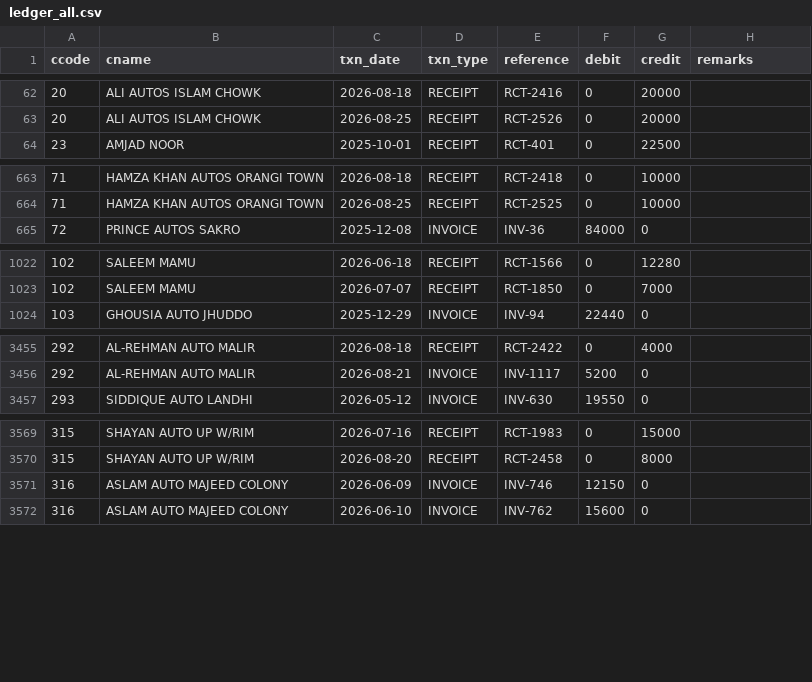
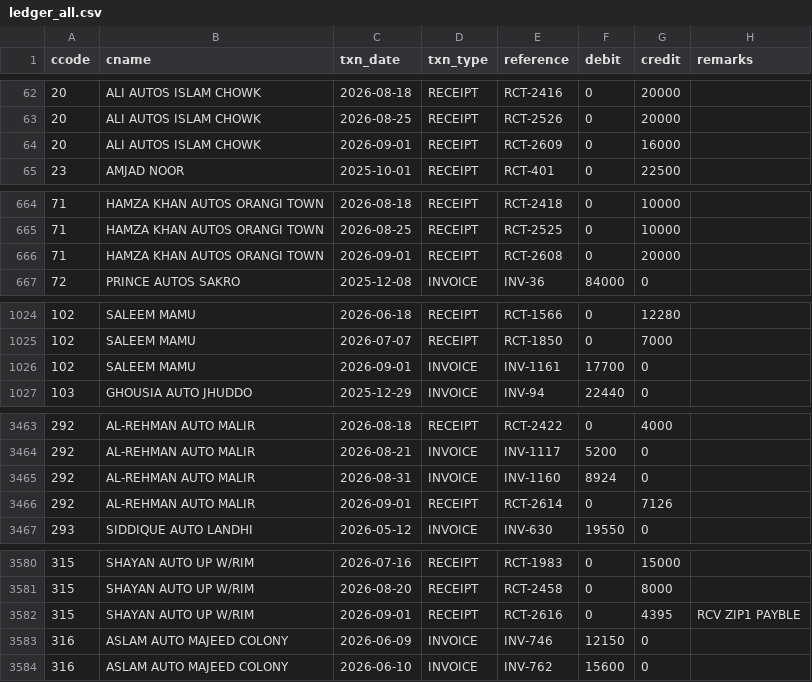
Before and after one commit to ahmedvohrra/zip1_naveed_daily_EXPORT, a CSV file: ledger_all.csv, drawn as a sheet; only a part is shown, gaps mark what is left out; the diff covers the shown part only.

```diff
--- a/ledger_all.csv
+++ b/ledger_all.csv
@@ -63,2 +63,3 @@ ccode,cname,txn_date,txn_type,reference,debit,credit,remarks
 20,ALI AUTOS ISLAM CHOWK,2026-08-25,RECEIPT,RCT-2526,0,20000,
+20,ALI AUTOS ISLAM CHOWK,2026-09-01,RECEIPT,RCT-2609,0,16000,
 23,AMJAD NOOR,2025-10-01,RECEIPT,RCT-401,0,22500,
@@ -664,2 +665,3 @@ ccode,cname,txn_date,txn_type,reference,debit,credit,remarks
 71,HAMZA KHAN AUTOS ORANGI TOWN,2026-08-25,RECEIPT,RCT-2525,0,10000,
+71,HAMZA KHAN AUTOS ORANGI TOWN,2026-09-01,RECEIPT,RCT-2608,0,20000,
 72,PRINCE AUTOS SAKRO,2025-12-08,INVOICE,INV-36,84000,0,
@@ -1023,2 +1025,3 @@ ccode,cname,txn_date,txn_type,reference,debit,credit,remarks
 102,SALEEM MAMU,2026-07-07,RECEIPT,RCT-1850,0,7000,
+102,SALEEM MAMU,2026-09-01,INVOICE,INV-1161,17700,0,
 103,GHOUSIA AUTO JHUDDO,2025-12-29,INVOICE,INV-94,22440,0,
@@ -3456,2 +3464,4 @@ ccode,cname,txn_date,txn_type,reference,debit,credit,remarks
 292,AL-REHMAN AUTO MALIR,2026-08-21,INVOICE,INV-1117,5200,0,
+292,AL-REHMAN AUTO MALIR,2026-08-31,INVOICE,INV-1160,8924,0,
+292,AL-REHMAN AUTO MALIR,2026-09-01,RECEIPT,RCT-2614,0,7126,
 293,SIDDIQUE AUTO LANDHI,2026-05-12,INVOICE,INV-630,19550,0,
@@ -3570,2 +3581,3 @@ ccode,cname,txn_date,txn_type,reference,debit,credit,remarks
 315,SHAYAN AUTO UP W/RIM,2026-08-20,RECEIPT,RCT-2458,0,8000,
+315,SHAYAN AUTO UP W/RIM,2026-09-01,RECEIPT,RCT-2616,0,4395,RCV ZIP1 PAYBLE
 316,ASLAM AUTO MAJEED COLONY,2026-06-09,INVOICE,INV-746,12150,0,
```
Also changed, not shown: 7 added rows elsewhere in this file, invoice_lines.csv, invoices.csv, 7 other files.
